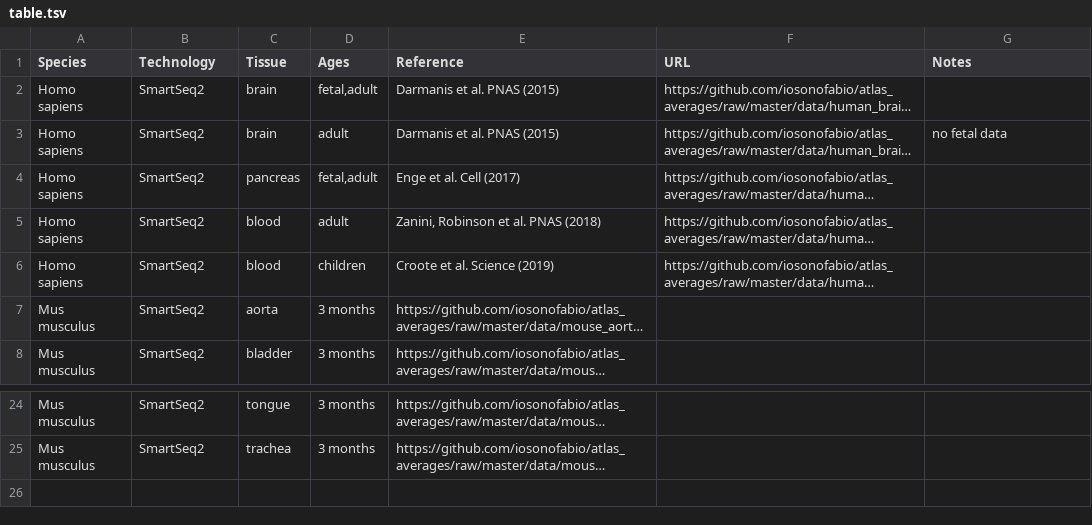
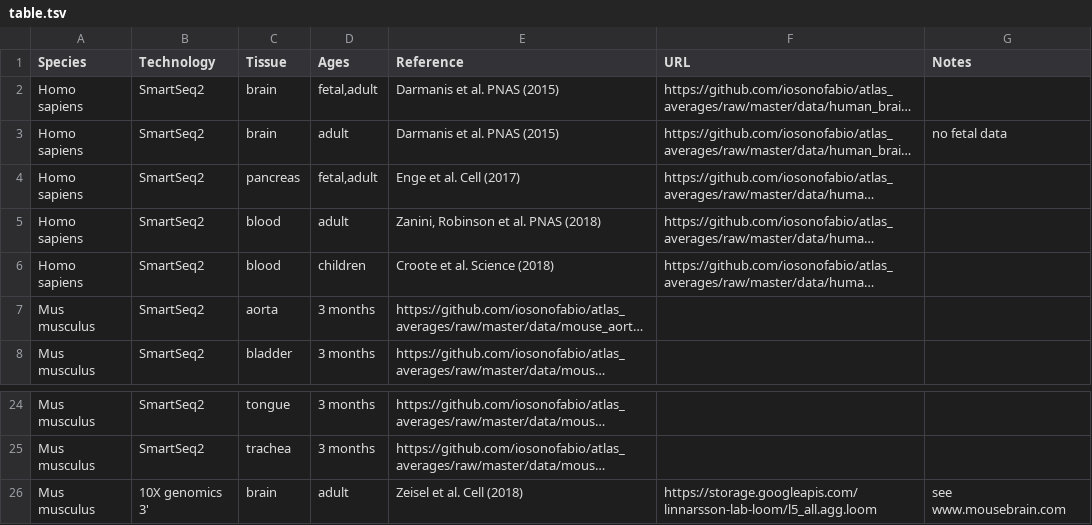
Before and after one commit to iosonofabio/atlas_landmarks, a TSV file: table.tsv, drawn as a sheet; only a part is shown, gaps mark what is left out; long unchanged cells end in …; the diff names each change by its address in the sheet, - before the commit and + after, or states it on an @@ line.

Commit message:
Mousebrain.org

```diff
--- a/table.tsv
+++ b/table.tsv
-E6 (Reference): Croote et al. Science (2019)
+E6 (Reference): Croote et al. Science (2018)
+row 26: Mus musculus | 10X genomics 3' | brain | adult | Zeisel et al. Cell (2018) | https://storage.googleapis.com/linnarsson-lab-loom/l5_all.agg.loom | see www.mousebrain.com
```
Also changed, not shown: 1 other file.
